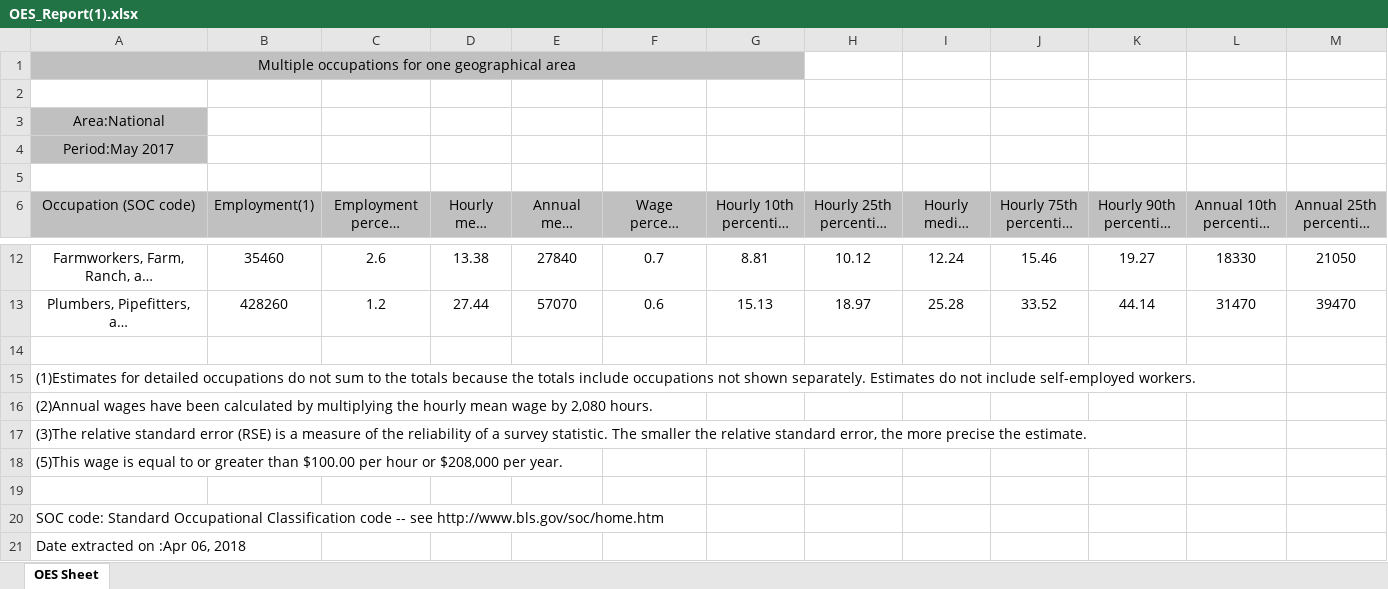
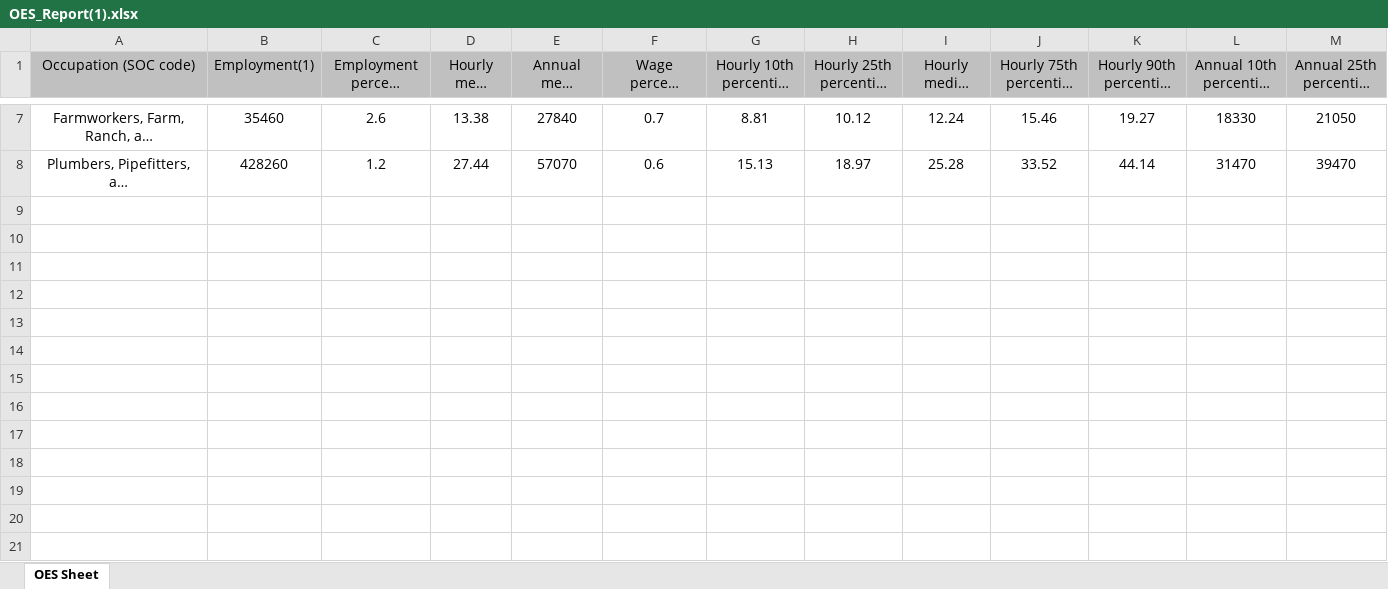
Before and after one commit to coreyacl/DataViz, an Excel workbook: files/OES_Report(1).xlsx, sheet OES Sheet, drawn as a sheet; only a part is shown, gaps mark what is left out; long unchanged cells end in …; values as stored, in another font and other column widths than the file's, no borders; rows hold the shown columns only; the diff names each change by its address in the sheet, - before the commit and + after, or states it on an @@ line.

Commit message:
adding new report

```diff
--- a/files/OES_Report(1).xlsx (sheet OES Sheet)
+++ b/files/OES_Report(1).xlsx (sheet OES Sheet)
-row 1: Multiple occupations for one geographical area
-row 2: (empty)
-row 3: Area:National
-row 4: Period:May 2017
-row 5: (empty)
-row 14: (empty)
-row 15: (1)Estimates for detailed occupations do not sum to the totals because the totals include occupations not shown separately. Estimates do not include self-employed workers.
-row 16: (2)Annual wages have been calculated by multiplying the hourly mean wage by 2,080 hours.
-row 17: (3)The relative standard error (RSE) is a measure of the reliability of a survey statistic. The smaller the relative standard error, the more precise the estimate.
-row 18: (5)This wage is equal to or greater than $100.00 per hour or $208,000 per year.
-row 19: (empty)
-row 20: SOC code: Standard Occupational Classification code -- see http://www.bls.gov/soc/home.htm
-row 21: Date extracted on :Apr 06, 2018
```
